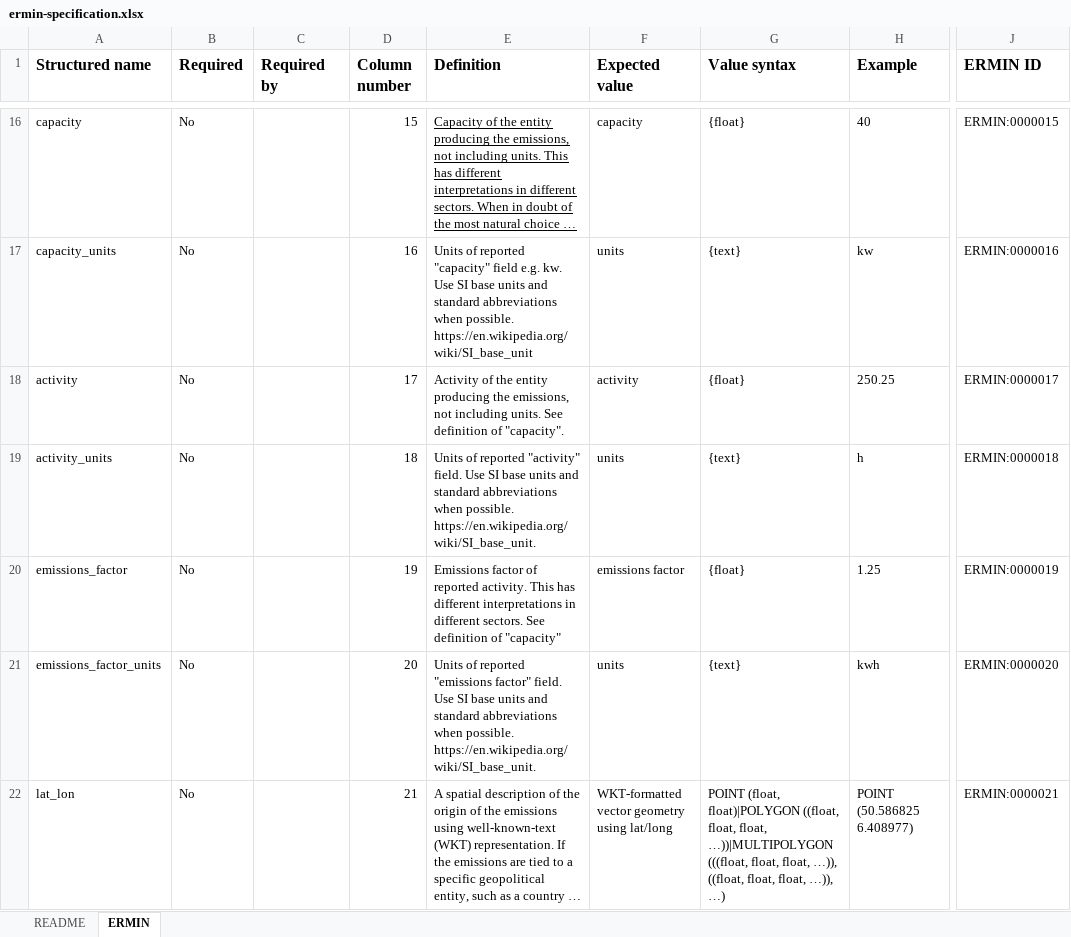
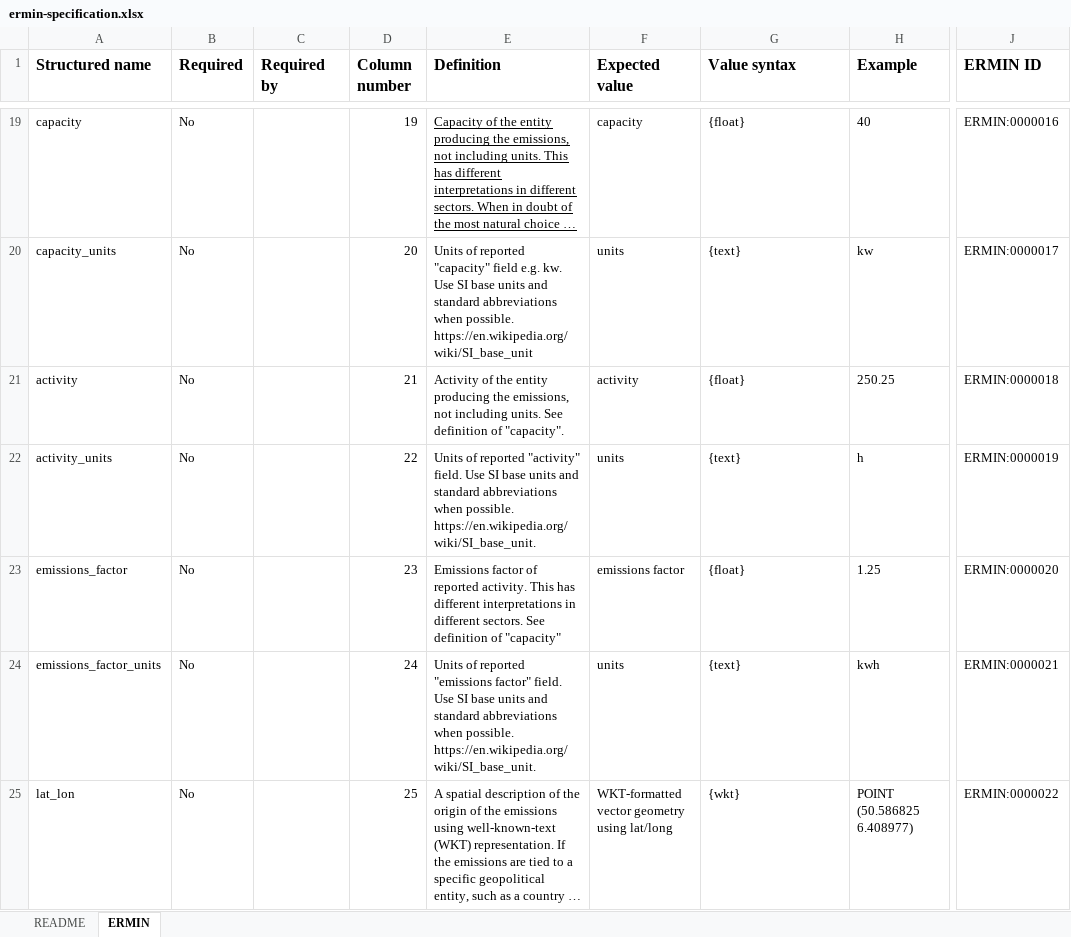
Before and after one commit to knights-lab/ermin-standards, an Excel workbook: templates/ermin-specification.xlsx, sheet ERMIN, drawn as a sheet; only a part is shown, gaps mark what is left out; long unchanged cells end in …; values as stored, in another font and other column widths than the file's, no borders; charts and pictures not drawn; addresses are those after the commit; the diff covers the shown part only; the diff names each change by its address in the sheet, - before the commit and + after, or states it on an @@ line.

Commit message:
updated spec sheets

```diff
--- a/templates/ermin-specification.xlsx (sheet ERMIN)
+++ b/templates/ermin-specification.xlsx (sheet ERMIN)
-D19 (Column number): 15
+D19 (Column number): 19
-J19 (ERMIN ID): ERMIN:0000015
+J19 (ERMIN ID): ERMIN:0000016
-D20 (Column number): 16
+D20 (Column number): 20
-J20 (ERMIN ID): ERMIN:0000016
+J20 (ERMIN ID): ERMIN:0000017
-D21 (Column number): 17
+D21 (Column number): 21
-J21 (ERMIN ID): ERMIN:0000017
+J21 (ERMIN ID): ERMIN:0000018
-D22 (Column number): 18
+D22 (Column number): 22
-J22 (ERMIN ID): ERMIN:0000018
+J22 (ERMIN ID): ERMIN:0000019
-D23 (Column number): 19
+D23 (Column number): 23
-J23 (ERMIN ID): ERMIN:0000019
+J23 (ERMIN ID): ERMIN:0000020
-D24 (Column number): 20
+D24 (Column number): 24
-J24 (ERMIN ID): ERMIN:0000020
+J24 (ERMIN ID): ERMIN:0000021
-D25 (Column number): 21
+D25 (Column number): 25
-G25 (Value syntax): POINT (float, float)|POLYGON ((float, float, float, …))|MULTIPOLYGON (((float, float, float, …)), ((float, float, float, …)), …)
+G25 (Value syntax): {wkt}
-J25 (ERMIN ID): ERMIN:0000021
+J25 (ERMIN ID): ERMIN:0000022
```
Also changed, not shown: 4 added rows, 1 removed row and 63 edited cells elsewhere in this sheet, sheet README, charts or pictures.
